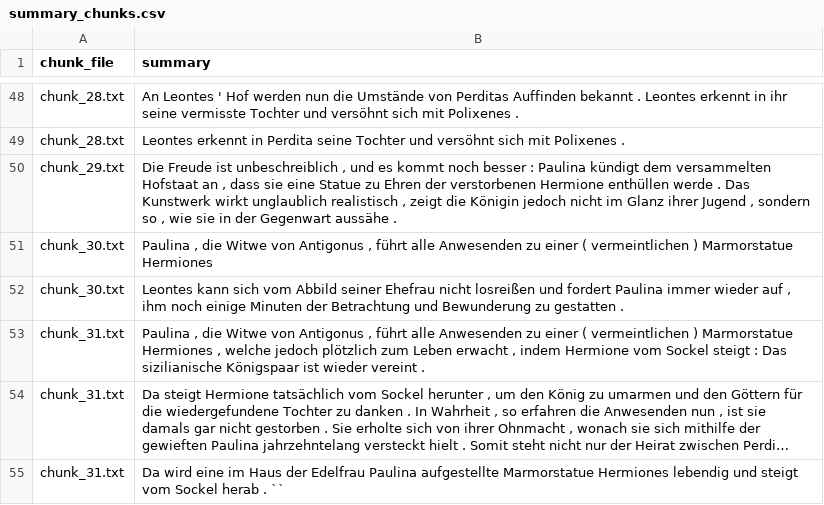
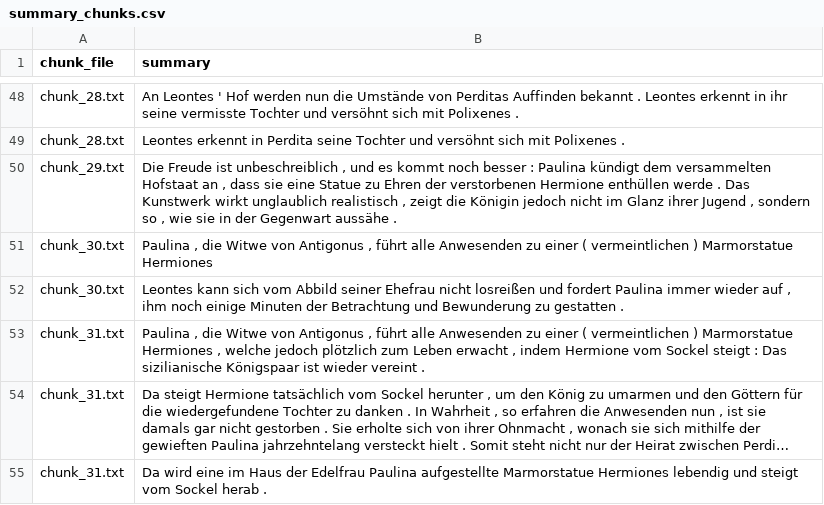
Before and after one commit to pyRis/Deep-Learning-for-processing-of-literary-text, a CSV file: data/DE/train/Das_Wintermärchen/summary_chunks.csv, drawn as a sheet; only a part is shown, gaps mark what is left out; long unchanged cells end in …; the diff names each change by its address in the sheet, - before the commit and + after, or states it on an @@ line.

Commit message:
Add tsv files for summary mapping

```diff
--- a/data/DE/train/Das_Wintermärchen/summary_chunks.csv
+++ b/data/DE/train/Das_Wintermärchen/summary_chunks.csv
-B55 (summary): …herab . ``
+B55 (summary): …herab .
```
Also changed, not shown: 4 other files.
